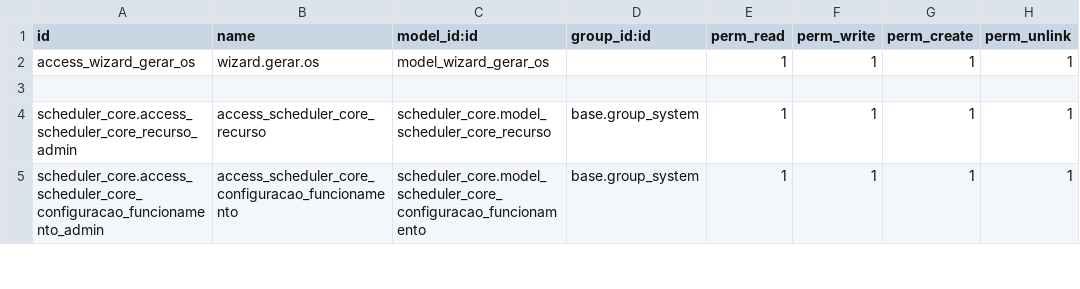
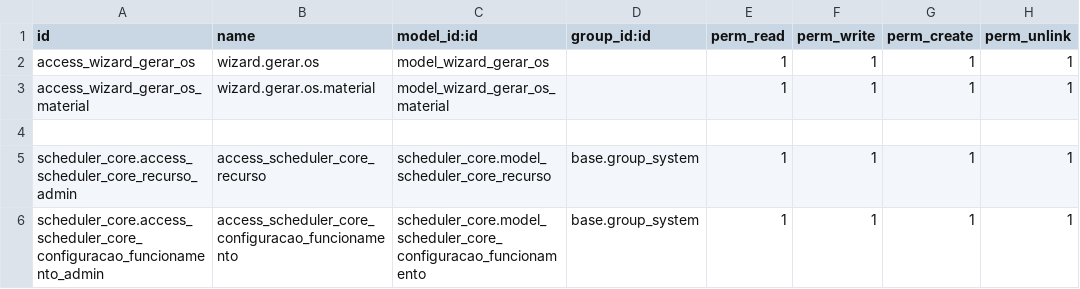
Before and after one commit to Ronyerison/scheduler_project, a CSV file: odoo/addons/scheduler_core/security/ir.model.access.csv, drawn as a sheet; only a part is shown; the diff names each change by its address in the sheet, - before the commit and + after, or states it on an @@ line.

```diff
--- a/odoo/addons/scheduler_core/security/ir.model.access.csv
+++ b/odoo/addons/scheduler_core/security/ir.model.access.csv
+row 3: access_wizard_gerar_os_material | wizard.gerar.os.material | model_wizard_gerar_os_material |  | 1 | 1 | 1 | 1
```
Also changed, not shown: 12 other files.
